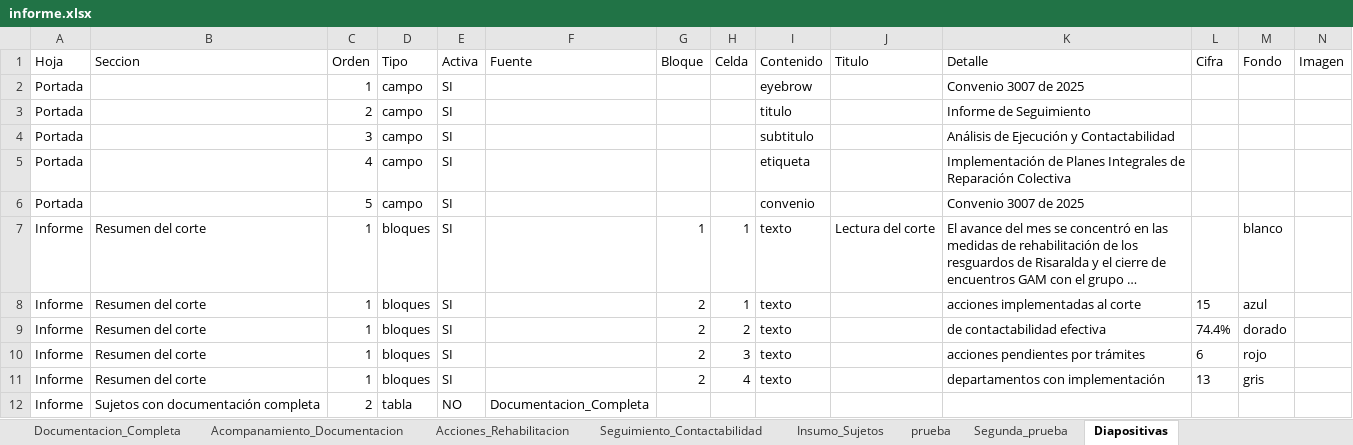
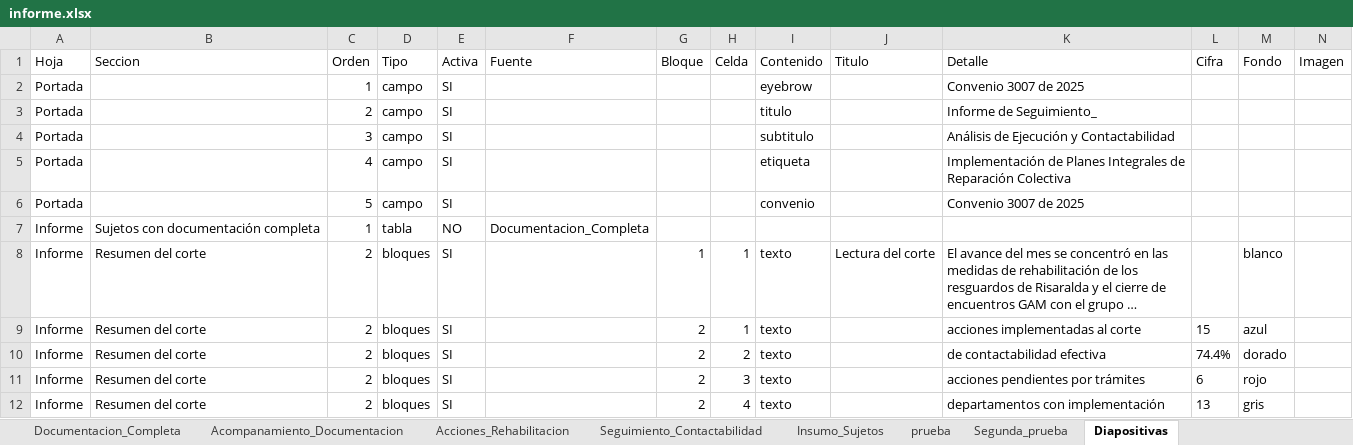
Before and after one commit to Angarita86/Presentaciones_3007, an Excel workbook: data/informe.xlsx, sheet Diapositivas, drawn as a sheet; only a part is shown; long unchanged cells end in …; values as stored, in another font and other column widths than the file's, no borders; removed rows and columns are numbered as before the commit, all else as after; rows hold the shown columns only; the diff covers the shown part only; the diff names each change by its address in the sheet, - before the commit and + after, or states it on an @@ line.

Commit message:
Actualización de diseño desde el informe interactivo

```diff
--- a/data/informe.xlsx (sheet Diapositivas)
+++ b/data/informe.xlsx (sheet Diapositivas)
-K3 (Detalle): Informe de Seguimiento
+K3 (Detalle): Informe de Seguimiento_
+row 7: Informe | Sujetos con documentación completa | 1 | tabla | NO | Documentacion_Completa
-C8:C12 (Orden): 1
+C8:C12 (Orden): 2
-row 12: Informe | Sujetos con documentación completa | 2 | tabla | NO | Documentacion_Completa
```
Also changed, not shown: 1 added row, 1 removed row and 11 edited cells elsewhere in this sheet.
